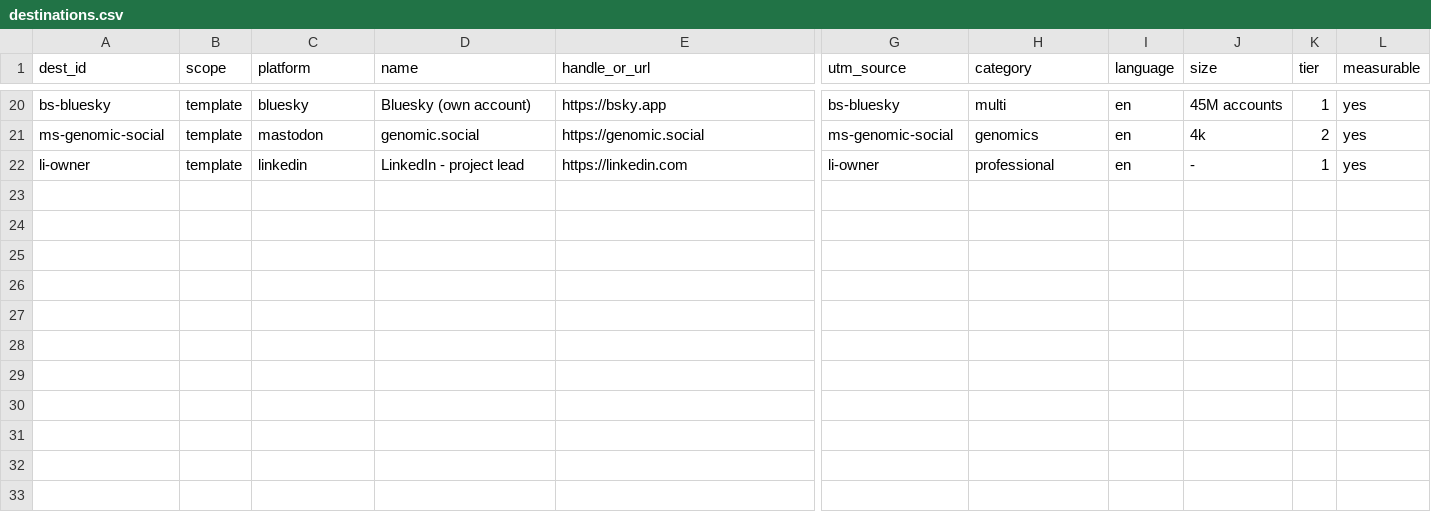
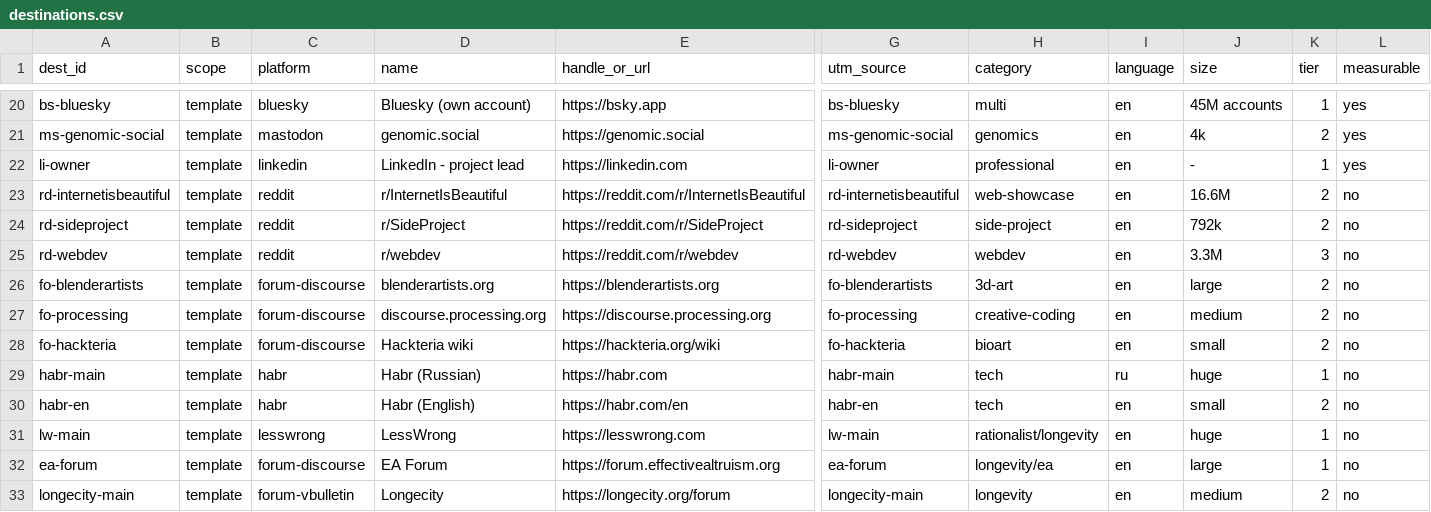
Before and after one commit to longevity-genie/promotion-template, a CSV file: registry/destinations.csv, drawn as a sheet; only a part is shown, gaps mark what is left out; rows hold the shown columns only; the diff names each change by its address in the sheet, - before the commit and + after, or states it on an @@ line.

```diff
--- a/registry/destinations.csv
+++ b/registry/destinations.csv
+row 23: rd-internetisbeautiful | template | reddit | r/InternetIsBeautiful | https://reddit.com/r/InternetIsBeautiful | rd-internetisbeautiful | web-showcase | en | 16.6M | 2 | no
+row 24: rd-sideproject | template | reddit | r/SideProject | https://reddit.com/r/SideProject | rd-sideproject | side-project | en | 792k | 2 | no
+row 25: rd-webdev | template | reddit | r/webdev | https://reddit.com/r/webdev | rd-webdev | webdev | en | 3.3M | 3 | no
+row 26: fo-blenderartists | template | forum-discourse | blenderartists.org | https://blenderartists.org | fo-blenderartists | 3d-art | en | large | 2 | no
+row 27: fo-processing | template | forum-discourse | discourse.processing.org | https://discourse.processing.org | fo-processing | creative-coding | en | medium | 2 | no
+row 28: fo-hackteria | template | forum-discourse | Hackteria wiki | https://hackteria.org/wiki | fo-hackteria | bioart | en | small | 2 | no
+row 29: habr-main | template | habr | Habr (Russian) | https://habr.com | habr-main | tech | ru | huge | 1 | no
+row 30: habr-en | template | habr | Habr (English) | https://habr.com/en | habr-en | tech | en | small | 2 | no
+row 31: lw-main | template | lesswrong | LessWrong | https://lesswrong.com | lw-main | rationalist/longevity | en | huge | 1 | no
+row 32: ea-forum | template | forum-discourse | EA Forum | https://forum.effectivealtruism.org | ea-forum | longevity/ea | en | large | 1 | no
+row 33: longecity-main | template | forum-vbulletin | Longecity | https://longecity.org/forum | longecity-main | longevity | en | medium | 2 | no
```
Also changed, not shown: registry/platform_rules.csv, 18 other files.
